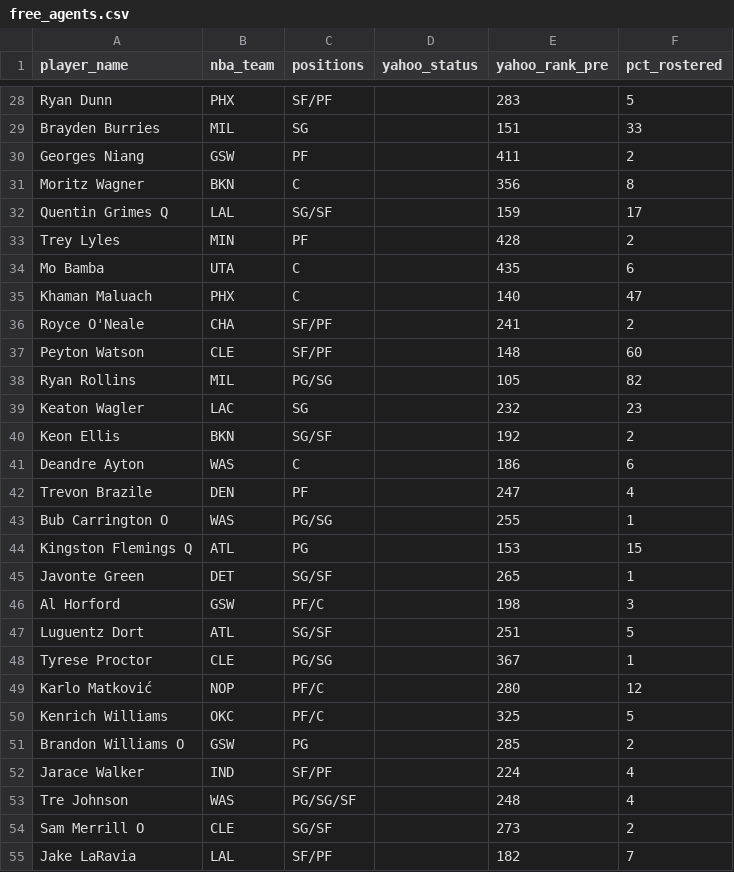
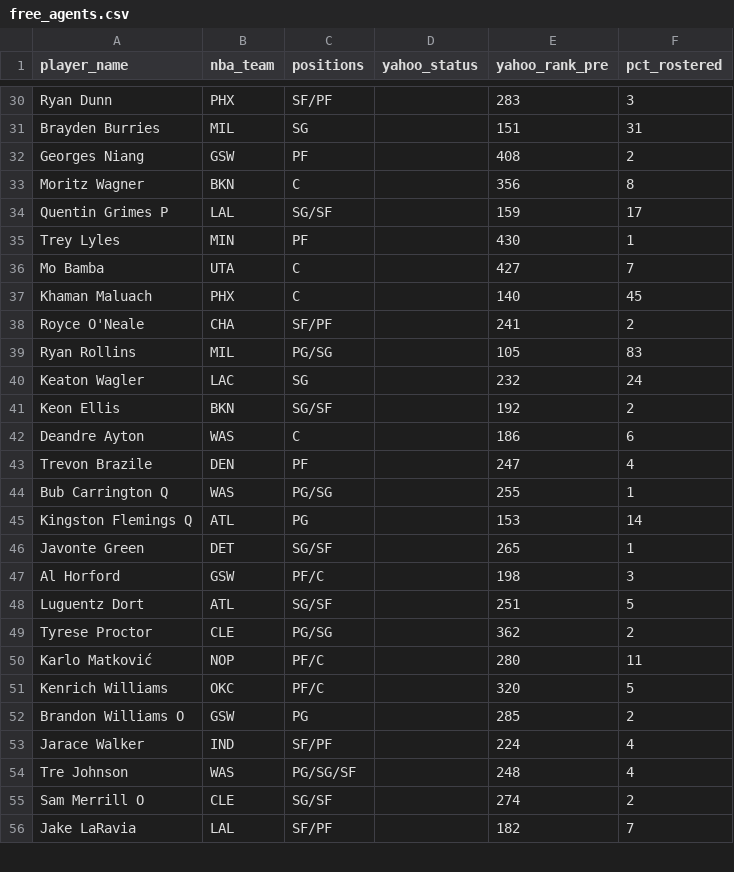
Before and after one commit to chamberneezy/fantasy, a CSV file: data/season/free_agents.csv, drawn as a sheet; only a part is shown, gaps mark what is left out; removed rows and columns are numbered as before the commit, all else as after; the diff covers the shown part only; the diff names each change by its address in the sheet, - before the commit and + after, or states it on an @@ line.

```diff
--- a/data/season/free_agents.csv
+++ b/data/season/free_agents.csv
-F30 (pct_rostered): 5
+F30 (pct_rostered): 3
-F31 (pct_rostered): 33
+F31 (pct_rostered): 31
-E32 (yahoo_rank_pre): 411
+E32 (yahoo_rank_pre): 408
-A34 (player_name): Quentin Grimes Q
+A34 (player_name): Quentin Grimes P
-E35 (yahoo_rank_pre): 428
+E35 (yahoo_rank_pre): 430
-F35 (pct_rostered): 2
+F35 (pct_rostered): 1
-E36 (yahoo_rank_pre): 435
+E36 (yahoo_rank_pre): 427
-F36 (pct_rostered): 6
+F36 (pct_rostered): 7
-F37 (pct_rostered): 47
+F37 (pct_rostered): 45
-row 37: Peyton Watson | CLE | SF/PF |  | 148 | 60
-F39 (pct_rostered): 82
+F39 (pct_rostered): 83
-F40 (pct_rostered): 23
+F40 (pct_rostered): 24
-A44 (player_name): Bub Carrington O
+A44 (player_name): Bub Carrington Q
-F45 (pct_rostered): 15
+F45 (pct_rostered): 14
-E49 (yahoo_rank_pre): 367
+E49 (yahoo_rank_pre): 362
-F49 (pct_rostered): 1
+F49 (pct_rostered): 2
-F50 (pct_rostered): 12
+F50 (pct_rostered): 11
-E51 (yahoo_rank_pre): 325
+E51 (yahoo_rank_pre): 320
-E55 (yahoo_rank_pre): 273
+E55 (yahoo_rank_pre): 274
```
Also changed, not shown: 5 added rows, 4 removed rows and 31 edited cells elsewhere in this file, data/season/league_rosters.csv, data/season/yahoo_scores.csv.
